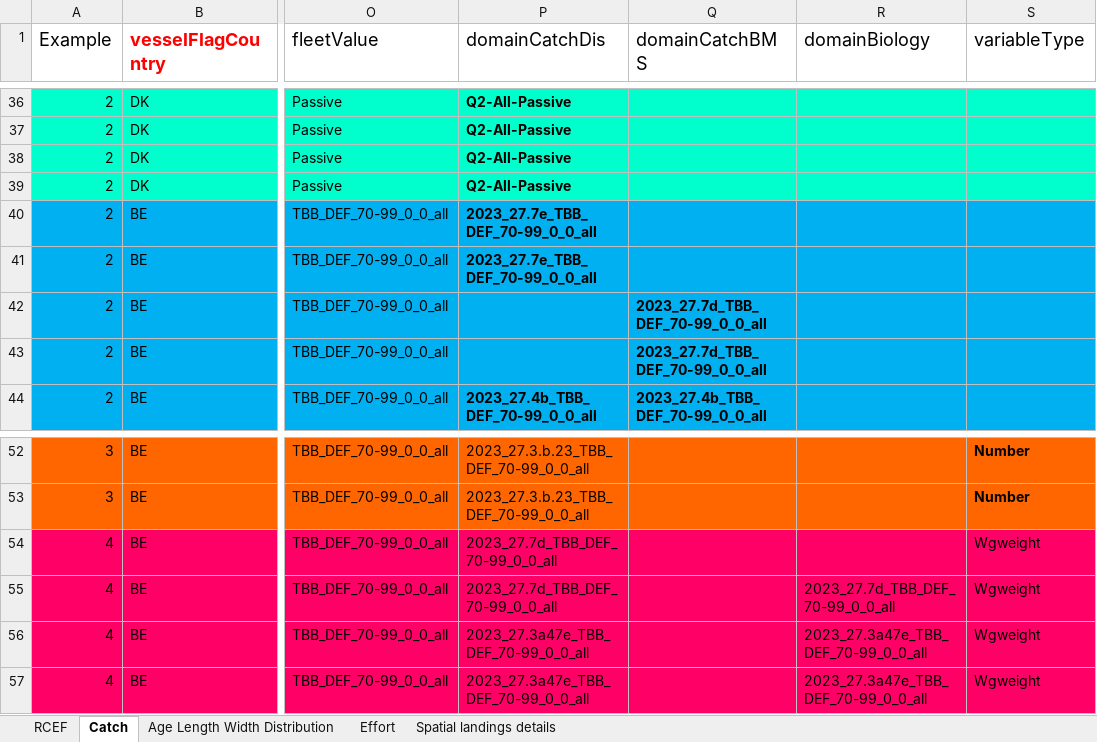
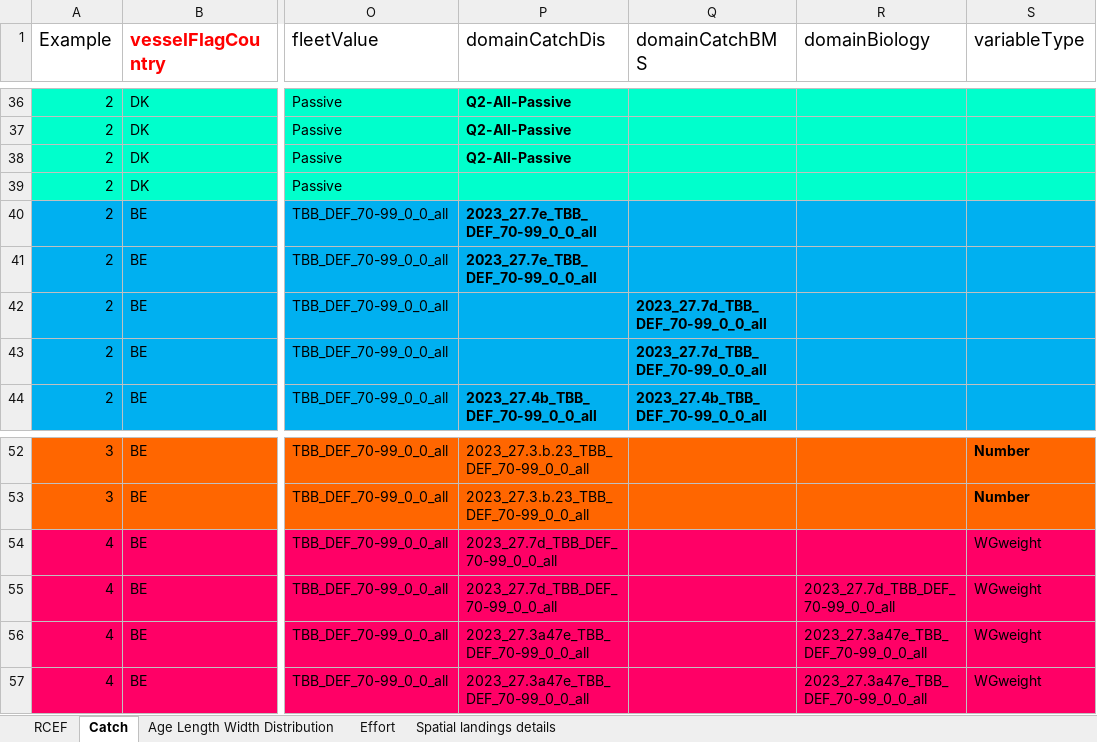
Before and after one commit to ices-tools-dev/RDBESstockCoord, an Excel workbook: WGRDBESstockCoord/format/Examples_RCEFv16.1.xlsx, sheet Catch, drawn as a sheet; only a part is shown, gaps mark what is left out; values as stored, in another font and other column widths than the file's, no borders; table styles not drawn; the diff names each change by its address in the sheet, - before the commit and + after, or states it on an @@ line.

```diff
--- a/WGRDBESstockCoord/format/Examples_RCEFv16.1.xlsx (sheet Catch)
+++ b/WGRDBESstockCoord/format/Examples_RCEFv16.1.xlsx (sheet Catch)
-P39 (domainCatchDis): Q2-All-Passive
+P39 (domainCatchDis): (empty)
-S54:S57 (variableType): Wgweight
+S54:S57 (variableType): WGweight
```
Also changed, not shown: sheet Spatial landings details.
